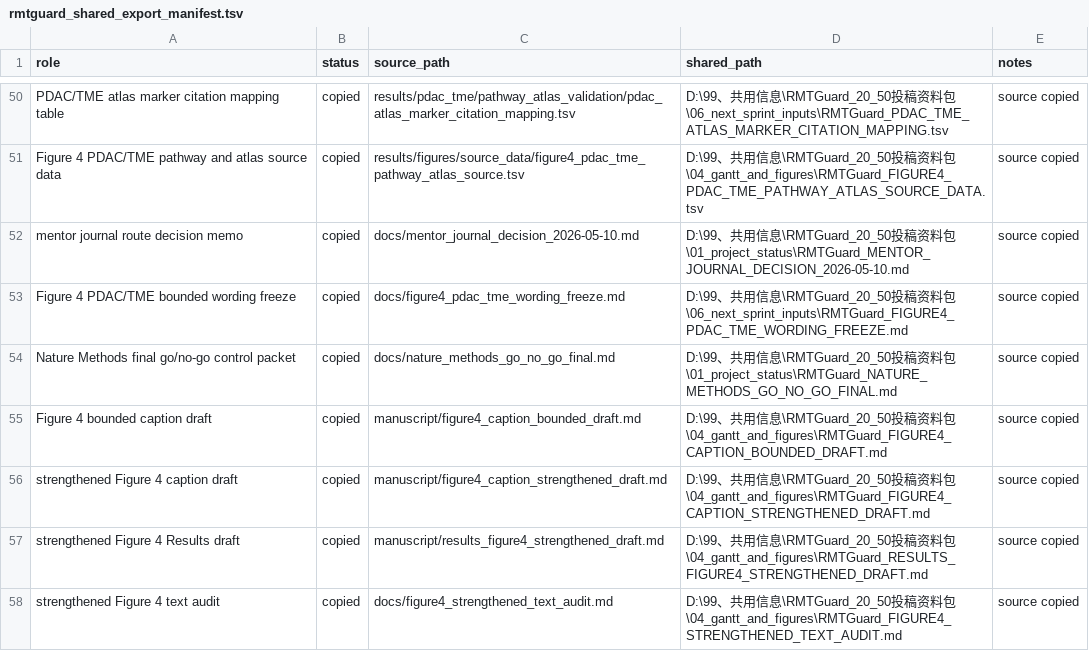
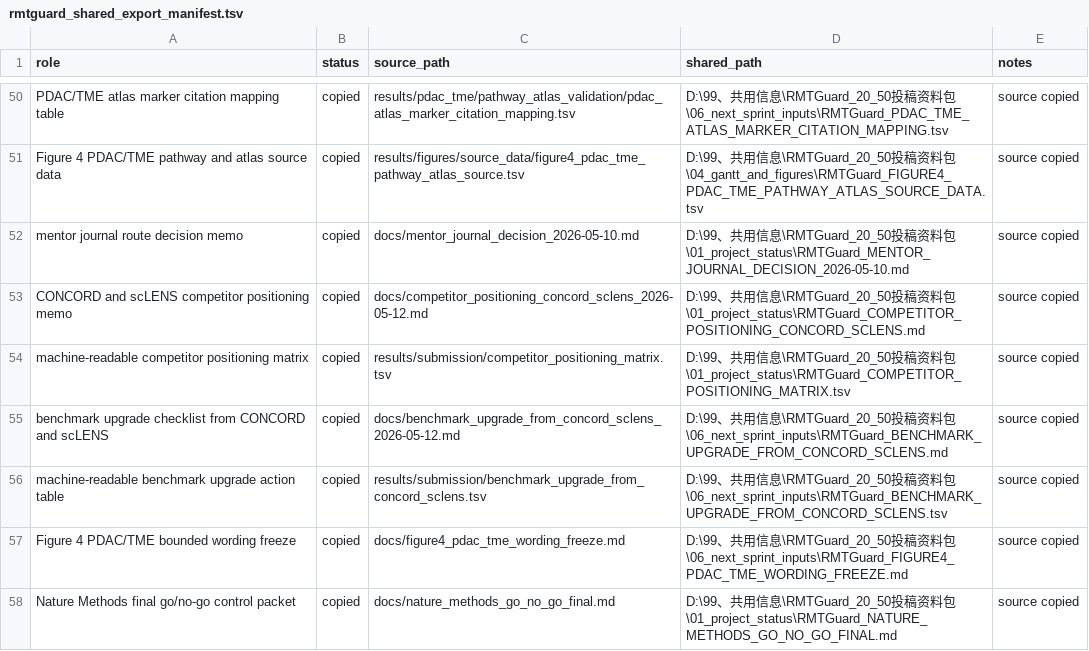
Before and after one commit to healthgreat/rmtguard, a TSV file: results/shared_info/rmtguard_shared_export_manifest.tsv, drawn as a sheet; only a part is shown, gaps mark what is left out; the shorter side is filled out with more unchanged rows; the diff names each change by its address in the sheet, - before the commit and + after, or states it on an @@ line.

Commit message:
Add CONCORD and scLENS positioning

```diff
--- a/results/shared_info/rmtguard_shared_export_manifest.tsv
+++ b/results/shared_info/rmtguard_shared_export_manifest.tsv
+row 53: CONCORD and scLENS competitor positioning memo | copied | docs/competitor_positioning_concord_sclens_2026-05-12.md | D:\99、共用信息\RMTGuard_20_50投稿资料包\01_project_status\RMTGuard_COMPETITOR_POSITIONING_CONCORD_SCLENS.md | source copied
+row 54: machine-readable competitor positioning matrix | copied | results/submission/competitor_positioning_matrix.tsv | D:\99、共用信息\RMTGuard_20_50投稿资料包\01_project_status\RMTGuard_COMPETITOR_POSITIONING_MATRIX.tsv | source copied
+row 55: benchmark upgrade checklist from CONCORD and scLENS | copied | docs/benchmark_upgrade_from_concord_sclens_2026-05-12.md | D:\99、共用信息\RMTGuard_20_50投稿资料包\06_next_sprint_inputs\RMTGuard_BENCHMARK_UPGRADE_FROM_CONCORD_SCLENS.md | source copied
+row 56: machine-readable benchmark upgrade action table | copied | results/submission/benchmark_upgrade_from_concord_sclens.tsv | D:\99、共用信息\RMTGuard_20_50投稿资料包\06_next_sprint_inputs\RMTGuard_BENCHMARK_UPGRADE_FROM_CONCORD_SCLENS.tsv | source copied
```
Also changed, not shown: results/submission/editorial_presubmission_packet.tsv, results/submission/nature_methods_presubmission_send_packet.tsv, 12 other files.
